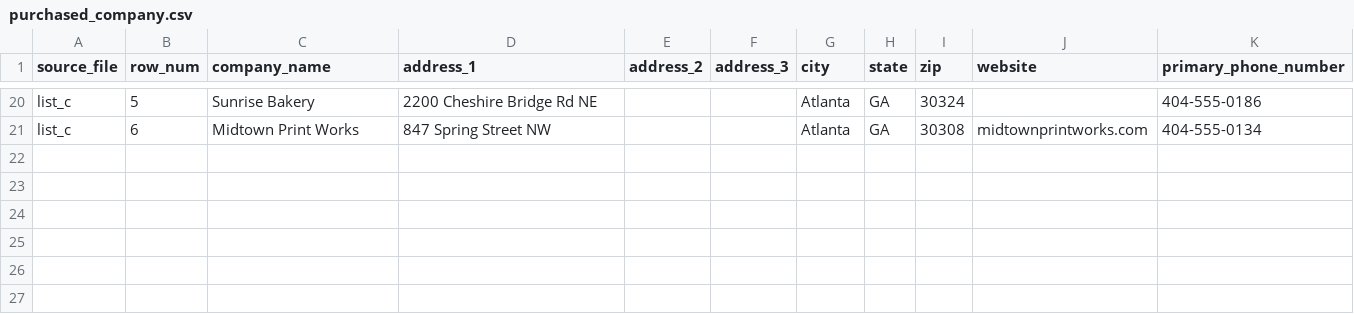
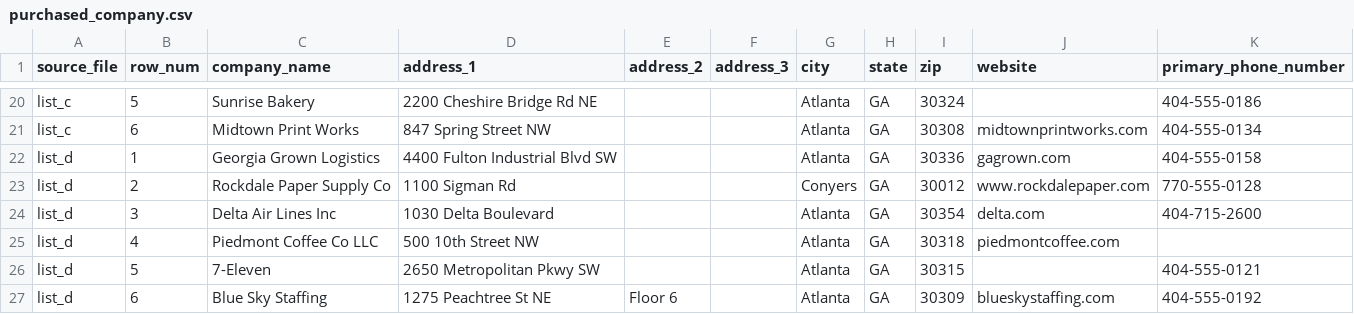
Before and after one commit to baybailz/crm-dedupe-etl, a CSV file: seeds/purchased_company.csv, drawn as a sheet; only a part is shown, gaps mark what is left out.

```diff
--- a/seeds/purchased_company.csv
+++ b/seeds/purchased_company.csv
@@ -21 +21,7 @@ list_c,5,Sunrise Bakery,2200 Cheshire Bridge Rd NE,,,Atlanta,GA,30324,,404-555-0
 list_c,6,Midtown Print Works,847 Spring Street NW,,,Atlanta,GA,30308,midtownprintworks.com,404-555-0134
+list_d,1,Georgia Grown Logistics,4400 Fulton Industrial Blvd SW,,,Atlanta,GA,30336,gagrown.com,404-555-0158
+list_d,2,Rockdale Paper Supply Co,1100 Sigman Rd,,,Conyers,GA,30012,www.rockdalepaper.com,770-555-0128
+list_d,3,Delta Air Lines Inc,1030 Delta Boulevard,,,Atlanta,GA,30354,delta.com,404-715-2600
+list_d,4,Piedmont Coffee Co LLC,500 10th Street NW,,,Atlanta,GA,30318,piedmontcoffee.com,
+list_d,5,7-Eleven,2650 Metropolitan Pkwy SW,,,Atlanta,GA,30315,,404-555-0121
+list_d,6,Blue Sky Staffing,1275 Peachtree St NE,Floor 6,,Atlanta,GA,30309,blueskystaffing.com,404-555-0192
```
Also changed, not shown: 10 other files.
